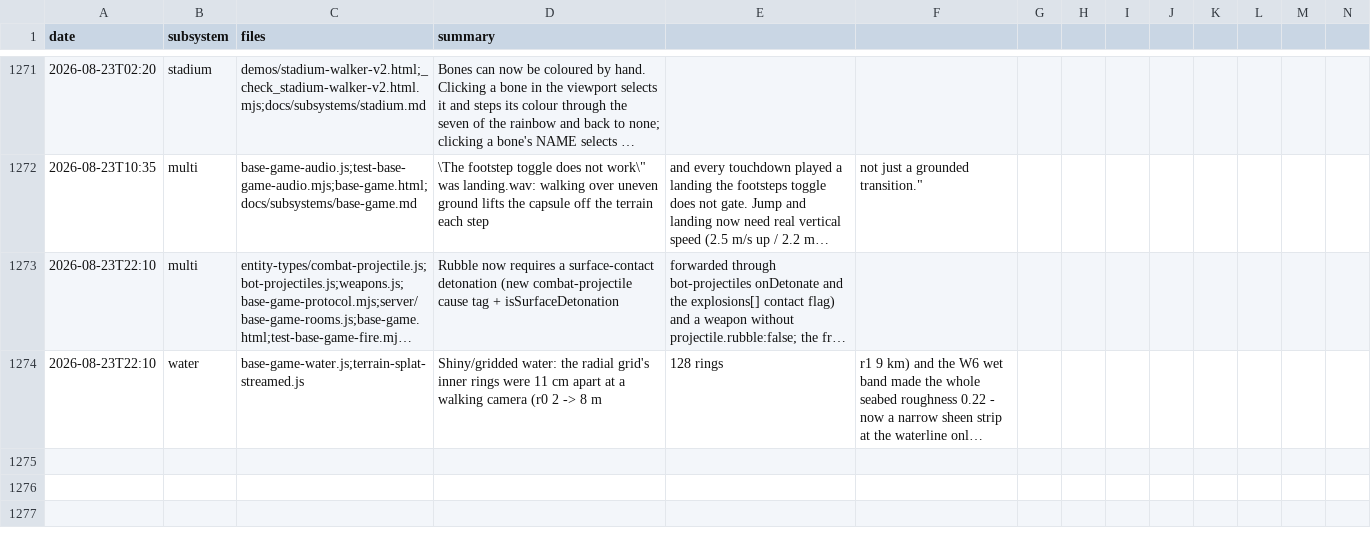
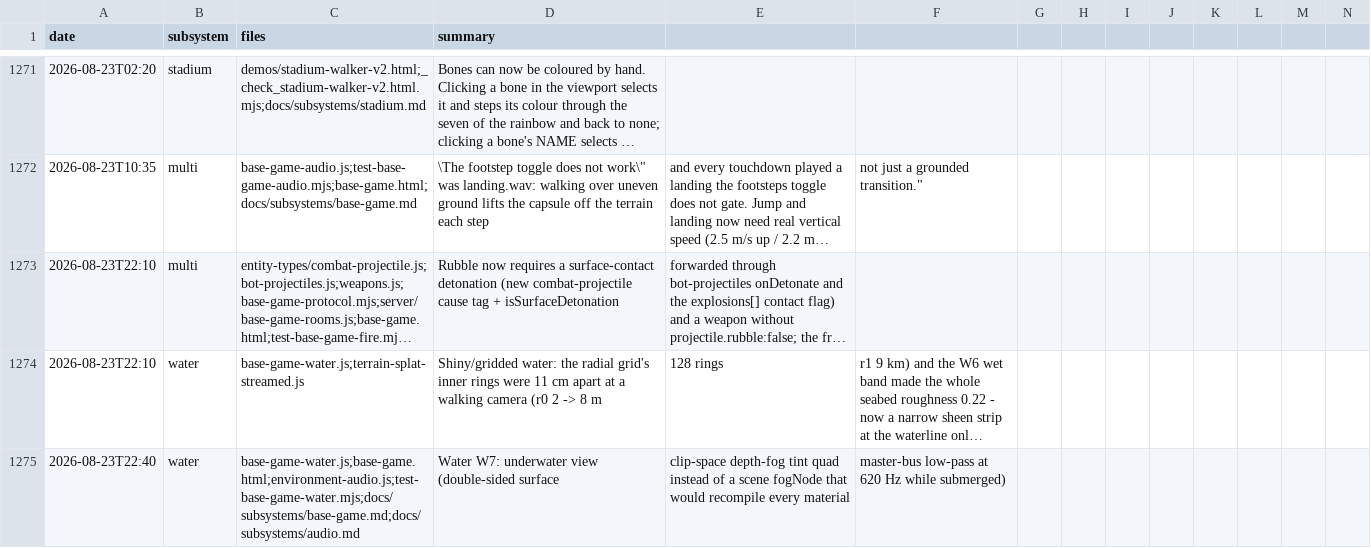
Before and after one commit to msankofa/workshop-webgpu, a CSV file: agent_log.csv, drawn as a sheet; only a part is shown, gaps mark what is left out; long unchanged cells end in …; rows hold the shown columns only; the diff names each change by its address in the sheet, - before the commit and + after, or states it on an @@ line.

```diff
--- a/agent_log.csv
+++ b/agent_log.csv
+row 1275: 2026-08-23T22:40 | water | base-game-water.js;base-game.html;environment-audio.js;test-base-game-water.mjs;docs/subsystems/base-game.md;docs/subsystems/audio.md | Water W7: underwater view (double-sided surface | clip-space depth-fog tint quad instead of a scene fogNode that would recompile every material | master-bus low-pass at 620 Hz while submerged)
```
Also changed, not shown: 7 other files.
